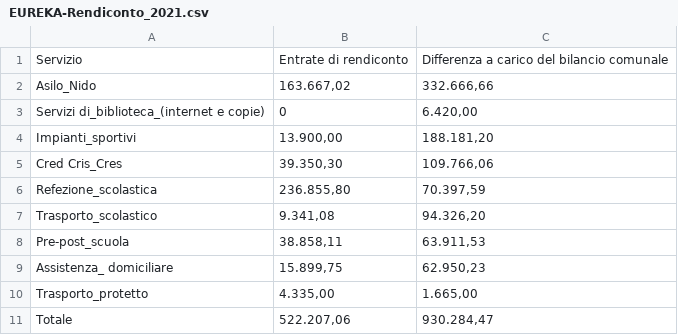
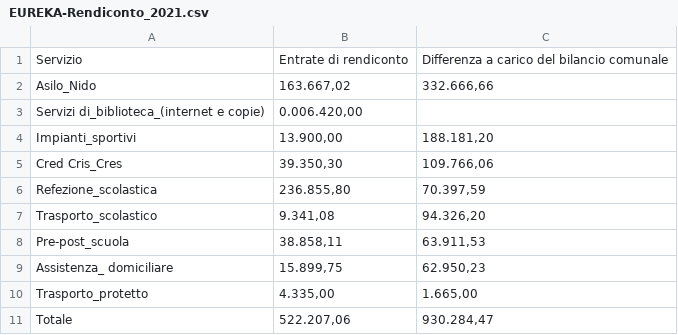
Before and after one commit to caba09/dati_EUREKA, a CSV file: costo_servizi_pubblici/EUREKA-Rendiconto_2021.csv, drawn as a sheet.

Commit message:
Update EUREKA-Rendiconto_2021.csv

```diff
--- a/costo_servizi_pubblici/EUREKA-Rendiconto_2021.csv
+++ b/costo_servizi_pubblici/EUREKA-Rendiconto_2021.csv
@@ -2,3 +2,3 @@
 Asilo_Nido;163.667,02;332.666,66
-Servizi di_biblioteca_(internet e copie);0;6.420,00
+Servizi di_biblioteca_(internet e copie);0.006.420,00
 Impianti_sportivi;13.900,00;188.181,20
```
